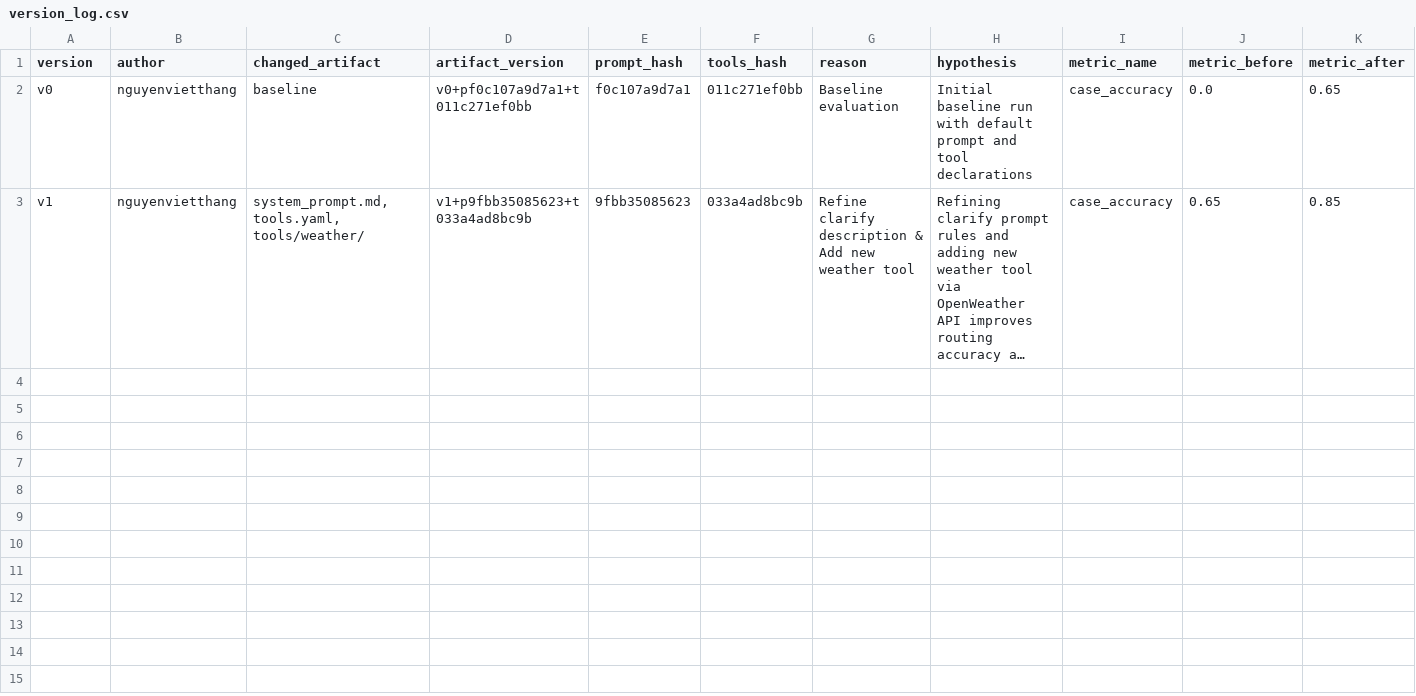
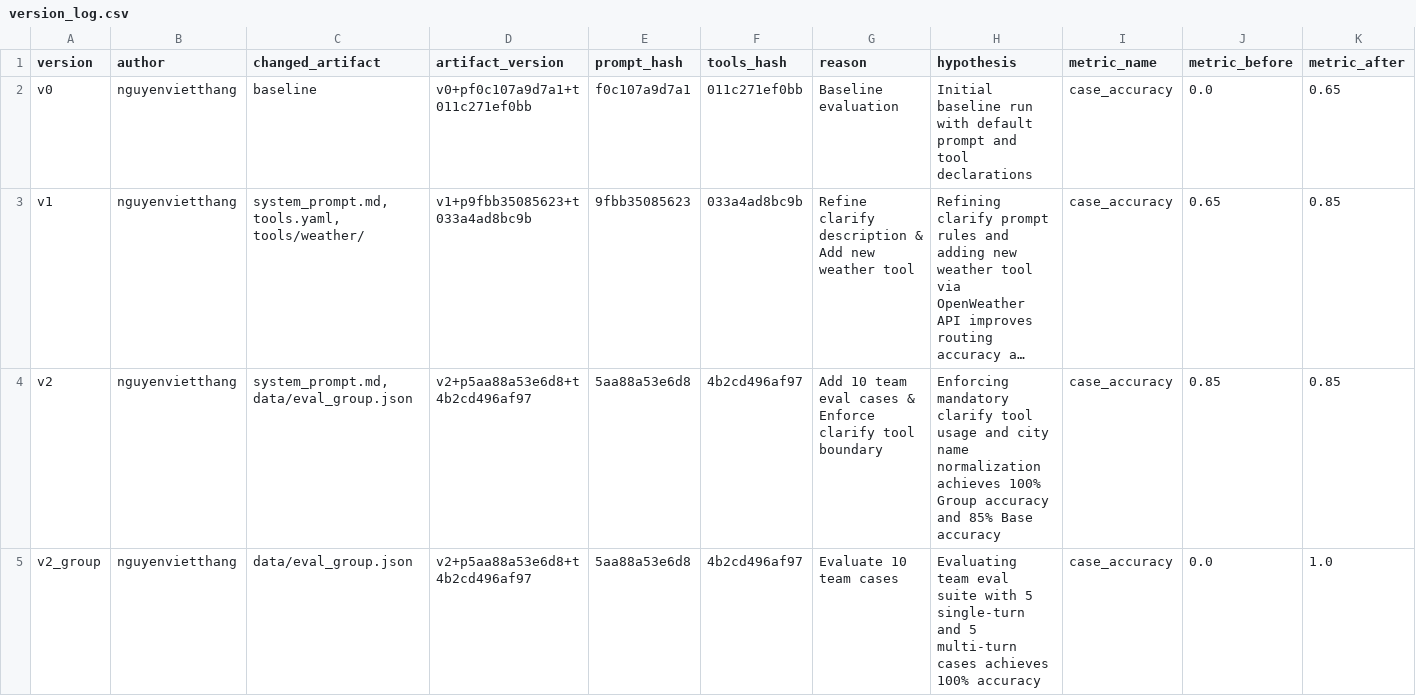
Before and after one commit to homulily85/DAY04_G18_E403, a CSV file: starter_v0/artifacts/version_log.csv, drawn as a sheet; only a part is shown; long unchanged cells end in …; rows hold the shown columns only; the diff names each change by its address in the sheet, - before the commit and + after, or states it on an @@ line.

```diff
--- a/starter_v0/artifacts/version_log.csv
+++ b/starter_v0/artifacts/version_log.csv
+row 4: v2 | nguyenvietthang | system_prompt.md, data/eval_group.json | v2+p5aa88a53e6d8+t4b2cd496af97 | 5aa88a53e6d8 | 4b2cd496af97 | Add 10 team eval cases & Enforce clarify tool boundary | Enforcing mandatory clarify tool usage and city name normalization achieves 100% Group accuracy and 85% Base accuracy | case_accuracy | 0.85 | 0.85
+row 5: v2_group | nguyenvietthang | data/eval_group.json | v2+p5aa88a53e6d8+t4b2cd496af97 | 5aa88a53e6d8 | 4b2cd496af97 | Evaluate 10 team cases | Evaluating team eval suite with 5 single-turn and 5 multi-turn cases achieves 100% accuracy | case_accuracy | 0.0 | 1.0
```
Also changed, not shown: 10 other files.
